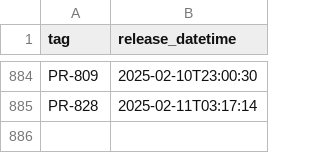
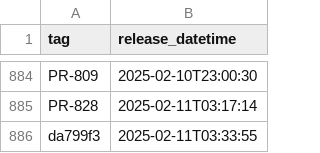
Before and after one commit to NHSDigital/electronic-prescription-service-clinical-prescription-tracker, a CSV file: _data/internal-dev_deployments.csv, drawn as a sheet; only a part is shown, gaps mark what is left out; the diff names each change by its address in the sheet, - before the commit and + after, or states it on an @@ line.

```diff
--- a/_data/internal-dev_deployments.csv
+++ b/_data/internal-dev_deployments.csv
+row 886: da799f3 | 2025-02-11T03:33:55
```
Also changed, not shown: 1 other file.
